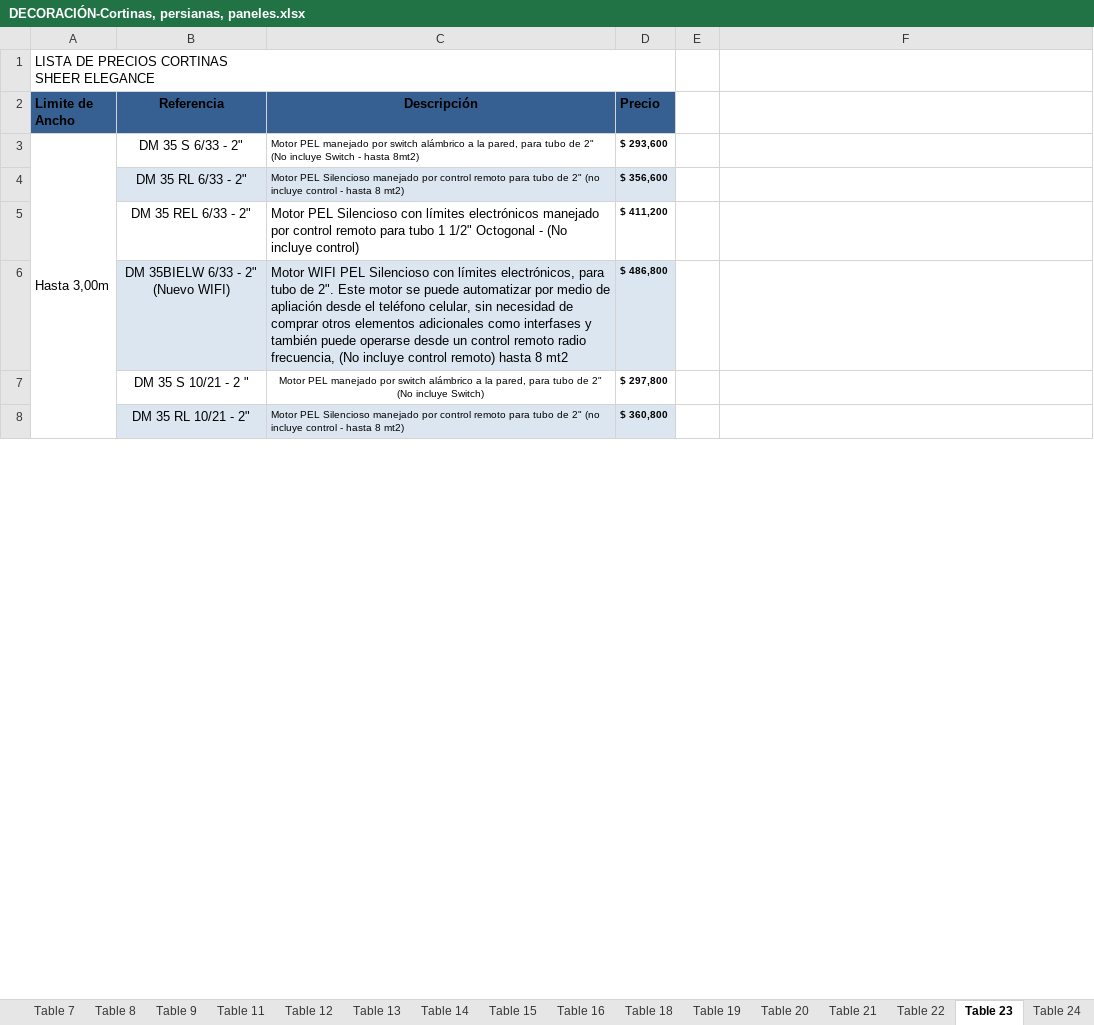
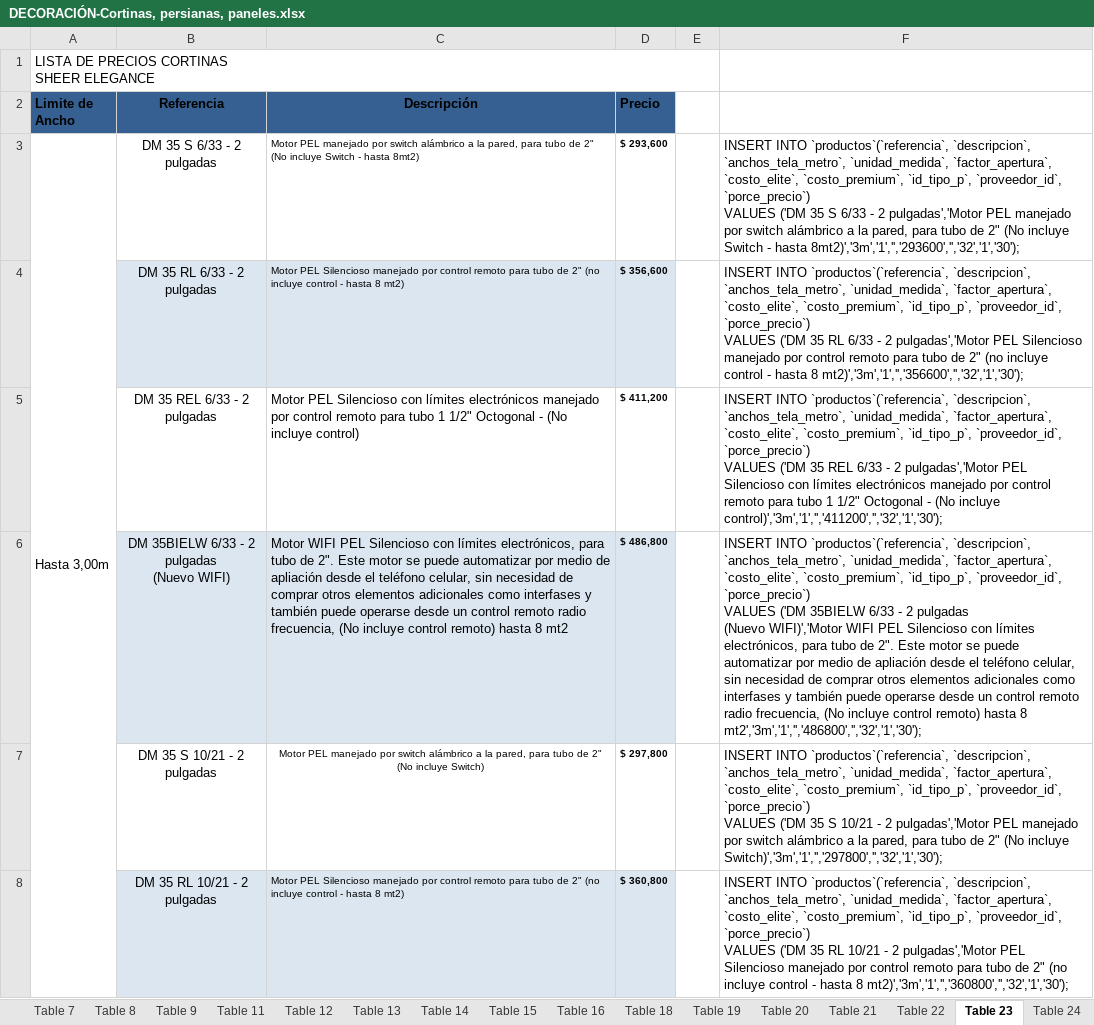
Before and after one commit to Ivan-2093/seel-dec, an Excel workbook: DECORACIÓN-Cortinas, persianas, paneles.xlsx, sheet Table 23, drawn as a sheet; only a part is shown; values as stored, in another font and other column widths than the file's, no borders; removed rows and columns are numbered as before the commit, all else as after; ↵ is a line break in a cell; the diff covers the shown part only; the diff names each change by its address in the sheet, - before the commit and + after, or states it on an @@ line.

```diff
--- a/DECORACIÓN-Cortinas, persianas, paneles.xlsx (sheet Table 23)
+++ b/DECORACIÓN-Cortinas, persianas, paneles.xlsx (sheet Table 23)
-A1:D1 merged
+A1:E1 merged
-B3 (Referencia): DM 35 S 6/33 - 2"
+B3 (Referencia): DM 35 S 6/33 - 2 pulgadas
-F3: (empty)
+F3: INSERT INTO `productos`(`referencia`, `descripcion`, `anchos_tela_metro`, `unidad_medida`, `factor_apertura`, `costo_elite`, `costo_premium`, `id_tipo_p`, `proveedor_id`, `porce_precio`) ↵ VALUES ('DM 35 S 6/33 - 2 pulgadas','Motor PEL manejado por switch alámbrico a la pared, para tubo de 2" (No incluye Switch - hasta 8mt2)','3m','1','','293600','','32','1','30');
-B4 (Referencia): DM 35 RL 6/33 - 2"
+B4 (Referencia): DM 35 RL 6/33 - 2 pulgadas
-F4: (empty)
+F4: INSERT INTO `productos`(`referencia`, `descripcion`, `anchos_tela_metro`, `unidad_medida`, `factor_apertura`, `costo_elite`, `costo_premium`, `id_tipo_p`, `proveedor_id`, `porce_precio`) ↵ VALUES ('DM 35 RL 6/33 - 2 pulgadas','Motor PEL Silencioso manejado por control remoto para tubo de 2" (no incluye control - hasta 8 mt2)','3m','1','','356600','','32','1','30');
-B5 (Referencia): DM 35 REL 6/33 - 2"
+B5 (Referencia): DM 35 REL 6/33 - 2 pulgadas
-F5: (empty)
+F5: INSERT INTO `productos`(`referencia`, `descripcion`, `anchos_tela_metro`, `unidad_medida`, `factor_apertura`, `costo_elite`, `costo_premium`, `id_tipo_p`, `proveedor_id`, `porce_precio`) ↵ VALUES ('DM 35 REL 6/33 - 2 pulgadas','Motor PEL Silencioso con límites electrónicos manejado por control remoto para tubo 1 1/2" Octogonal - (No incluye control)','3m','1','','411200','','32','1','30');
-B6 (Referencia): DM 35BIELW 6/33 - 2" ↵ (Nuevo WIFI)
+B6 (Referencia): DM 35BIELW 6/33 - 2 pulgadas ↵ (Nuevo WIFI)
-F6: (empty)
+F6: INSERT INTO `productos`(`referencia`, `descripcion`, `anchos_tela_metro`, `unidad_medida`, `factor_apertura`, `costo_elite`, `costo_premium`, `id_tipo_p`, `proveedor_id`, `porce_precio`) ↵ VALUES ('DM 35BIELW 6/33 - 2 pulgadas ↵ (Nuevo WIFI)','Motor WIFI PEL Silencioso con límites electrónicos, para tubo de 2". Este motor se puede automatizar por medio de apliación desde el teléfono celular, sin necesidad de comprar otros elementos adicionales como interfases y también puede operarse desde un control remoto radio frecuencia, (No incluye control remoto) hasta 8 mt2','3m','1','','486800','','32','1','30');
-B7 (Referencia): DM 35 S 10/21 - 2 "
+B7 (Referencia): DM 35 S 10/21 - 2 pulgadas
-F7: (empty)
+F7: INSERT INTO `productos`(`referencia`, `descripcion`, `anchos_tela_metro`, `unidad_medida`, `factor_apertura`, `costo_elite`, `costo_premium`, `id_tipo_p`, `proveedor_id`, `porce_precio`) ↵ VALUES ('DM 35 S 10/21 - 2 pulgadas','Motor PEL manejado por switch alámbrico a la pared, para tubo de 2" (No incluye Switch)','3m','1','','297800','','32','1','30');
-B8 (Referencia): DM 35 RL 10/21 - 2"
+B8 (Referencia): DM 35 RL 10/21 - 2 pulgadas
-F8: (empty)
+F8: INSERT INTO `productos`(`referencia`, `descripcion`, `anchos_tela_metro`, `unidad_medida`, `factor_apertura`, `costo_elite`, `costo_premium`, `id_tipo_p`, `proveedor_id`, `porce_precio`) ↵ VALUES ('DM 35 RL 10/21 - 2 pulgadas','Motor PEL Silencioso manejado por control remoto para tubo de 2" (no incluye control - hasta 8 mt2)','3m','1','','360800','','32','1','30');
```
Also changed, not shown: 39 added rows, 17 edited cells and merged cells elsewhere in this sheet, sheet Table 20, sheet Table 30, sheet Table 33, sheet Table 31, sheet Table 25, sheet Table 34, 10 more sheets, 1 other file.
